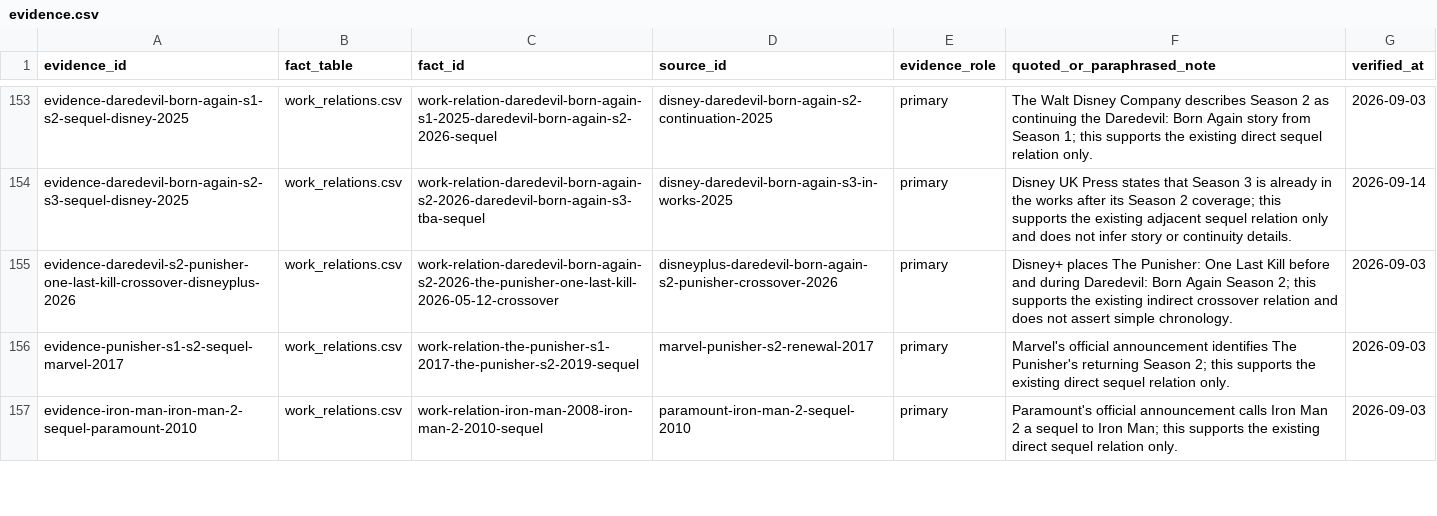
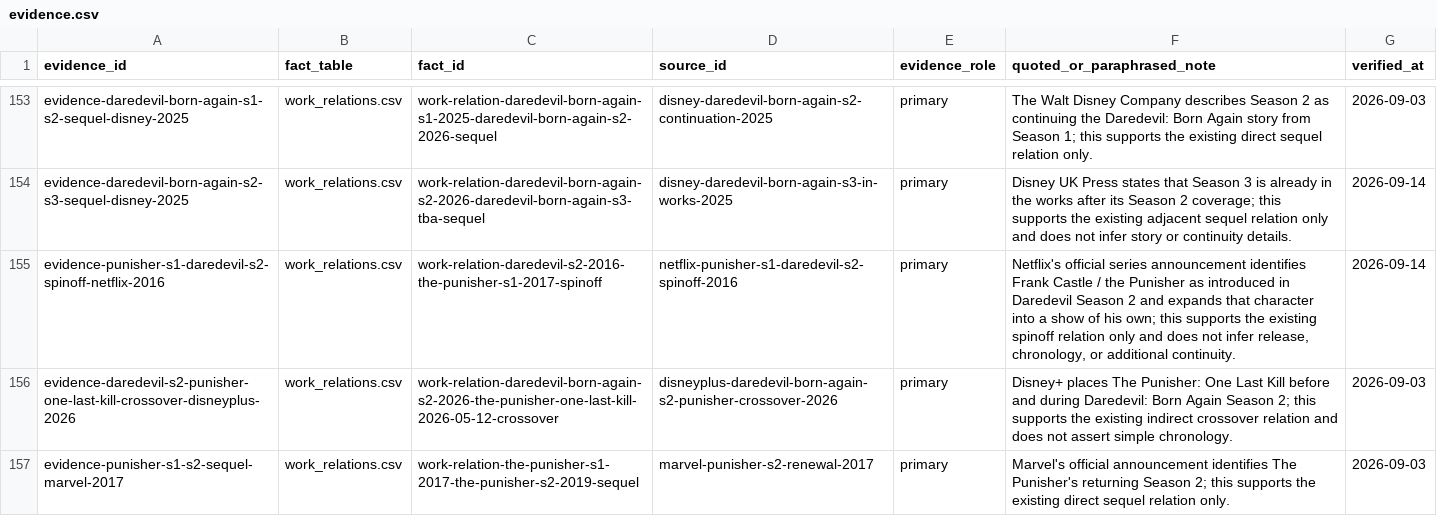
Before and after one commit to kamochama/marvel-flowchart-jp, a CSV file: data/library/evidence.csv, drawn as a sheet; only a part is shown, gaps mark what is left out; the shorter side is filled out with more unchanged rows.

Commit message:
Promote Daredevil season 2 to Punisher relation evidence

```diff
--- a/data/library/evidence.csv
+++ b/data/library/evidence.csv
@@ -154,2 +154,3 @@ evidence-daredevil-born-again-s1-s2-sequel-disney-2025,work_relations.csv,work-r
 evidence-daredevil-born-again-s2-s3-sequel-disney-2025,work_relations.csv,work-relation-daredevil-born-again-s2-2026-daredevil-born-again-s3-tba-sequel,disney-daredevil-born-again-s3-in-works-2025,primary,"Disney UK Press states that Season 3 is already in the works after its Season 2 coverage; this supports the existing adjacent sequel relation only and does not infer story or continuity details.",2026-09-14
+evidence-punisher-s1-daredevil-s2-spinoff-netflix-2016,work_relations.csv,work-relation-daredevil-s2-2016-the-punisher-s1-2017-spinoff,netflix-punisher-s1-daredevil-s2-spinoff-2016,primary,"Netflix's official series announcement identifies Frank Castle / the Punisher as introduced in Daredevil Season 2 and expands that character into a show of his own; this supports the existing spinoff relation only and does not infer release, chronology, or additional continuity.",2026-09-14
 evidence-daredevil-s2-punisher-one-last-kill-crossover-disneyplus-2026,work_relations.csv,work-relation-daredevil-born-again-s2-2026-the-punisher-one-last-kill-2026-05-12-crossover,disneyplus-daredevil-born-again-s2-punisher-crossover-2026,primary,"Disney+ places The Punisher: One Last Kill before and during Daredevil: Born Again Season 2; this supports the existing indirect crossover relation and does not assert simple chronology.",2026-09-03
```
Also changed, not shown: data/content_audit/reviews.csv, data/derived/work_pair_reasons.csv, 7 other files.
